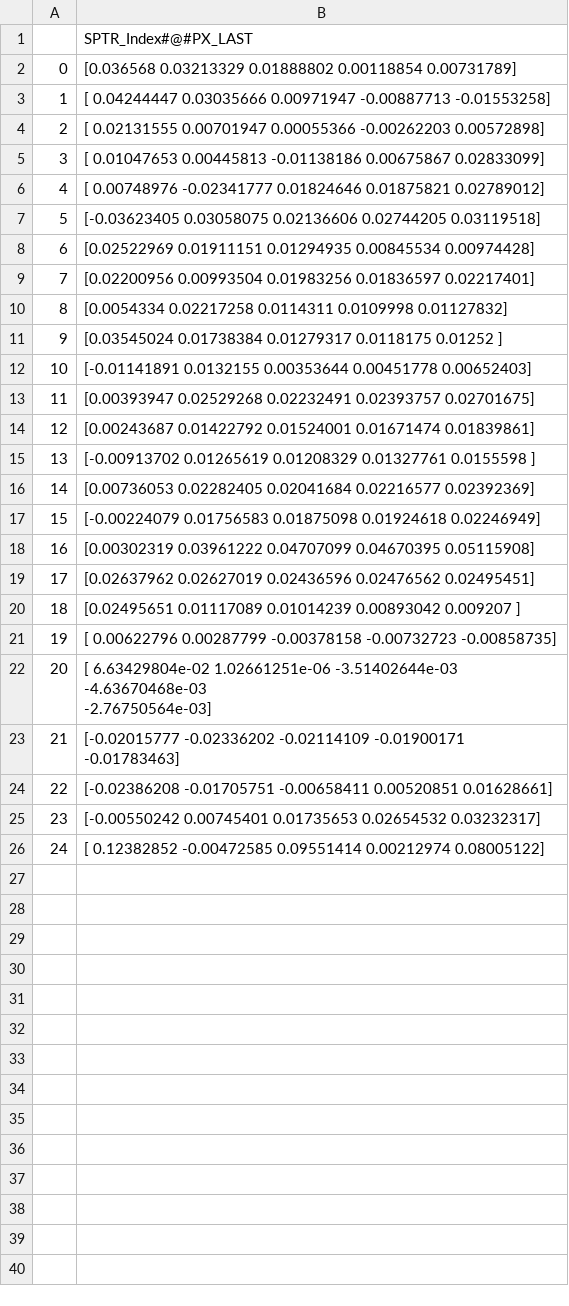
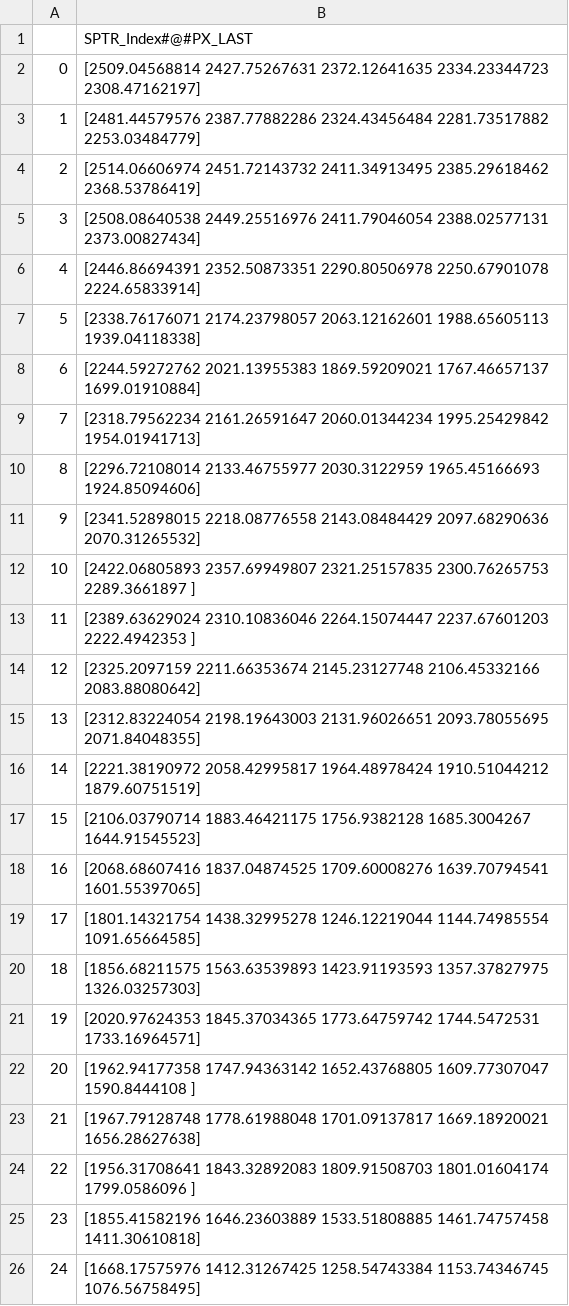
Before and after one commit to camilo912/prediccionRetornosSUAM, a CSV file: results/salida_5_periodos_SPTR.csv, drawn as a sheet.

```diff
--- a/results/salida_5_periodos_SPTR.csv
+++ b/results/salida_5_periodos_SPTR.csv
@@ -1,27 +1,26 @@
 ,SPTR_Index#@#PX_LAST
-0,[0.036568   0.03213329 0.01888802 0.00118854 0.00731789]
-1,[ 0.04244447  0.03035666  0.00971947 -0.00887713 -0.01553258]
-2,[ 0.02131555  0.00701947  0.00055366 -0.00262203  0.00572898]
-3,[ 0.01047653  0.00445813 -0.01138186  0.00675867  0.02833099]
-4,[ 0.00748976 -0.02341777  0.01824646  0.01875821  0.02789012]
-5,[-0.03623405  0.03058075  0.02136606  0.02744205  0.03119518]
-6,[0.02522969 0.01911151 0.01294935 0.00845534 0.00974428]
-7,[0.02200956 0.00993504 0.01983256 0.01836597 0.02217401]
-8,[0.0054334  0.02217258 0.0114311  0.0109998  0.01127832]
-9,[0.03545024 0.01738384 0.01279317 0.0118175  0.01252   ]
-10,[-0.01141891  0.0132155   0.00353644  0.00451778  0.00652403]
-11,[0.00393947 0.02529268 0.02232491 0.02393757 0.02701675]
-12,[0.00243687 0.01422792 0.01524001 0.01671474 0.01839861]
-13,[-0.00913702  0.01265619  0.01208329  0.01327761  0.0155598 ]
-14,[0.00736053 0.02282405 0.02041684 0.02216577 0.02392369]
-15,[-0.00224079  0.01756583  0.01875098  0.01924618  0.02246949]
-16,[0.00302319 0.03961222 0.04707099 0.04670395 0.05115908]
-17,[0.02637962 0.02627019 0.02436596 0.02476562 0.02495451]
-18,[0.02495651 0.01117089 0.01014239 0.00893042 0.009207  ]
-19,[ 0.00622796  0.00287799 -0.00378158 -0.00732723 -0.00858735]
-20,"[ 6.63429804e-02  1.02661251e-06 -3.51402644e-03 -4.63670468e-03
- -2.76750564e-03]"
-21,[-0.02015777 -0.02336202 -0.02114109 -0.01900171 -0.01783463]
-22,[-0.02386208 -0.01705751 -0.00658411  0.00520851  0.01628661]
-23,[-0.00550242  0.00745401  0.01735653  0.02654532  0.03232317]
-24,[ 0.12382852 -0.00472585  0.09551414  0.00212974  0.08005122]
+0,[2509.04568814 2427.75267631 2372.12641635 2334.23344723 2308.47162197]
+1,[2481.44579576 2387.77882286 2324.43456484 2281.73517882 2253.03484779]
+2,[2514.06606974 2451.72143732 2411.34913495 2385.29618462 2368.53786419]
+3,[2508.08640538 2449.25516976 2411.79046054 2388.02577131 2373.00827434]
+4,[2446.86694391 2352.50873351 2290.80506978 2250.67901078 2224.65833914]
+5,[2338.76176071 2174.23798057 2063.12162601 1988.65605113 1939.04118338]
+6,[2244.59272762 2021.13955383 1869.59209021 1767.46657137 1699.01910884]
+7,[2318.79562234 2161.26591647 2060.01344234 1995.25429842 1954.01941713]
+8,[2296.72108014 2133.46755977 2030.3122959  1965.45166693 1924.85094606]
+9,[2341.52898015 2218.08776558 2143.08484429 2097.68290636 2070.31265532]
+10,[2422.06805893 2357.69949807 2321.25157835 2300.76265753 2289.3661897 ]
+11,[2389.63629024 2310.10836046 2264.15074447 2237.67601203 2222.4942353 ]
+12,[2325.2097159  2211.66353674 2145.23127748 2106.45332166 2083.88080642]
+13,[2312.83224054 2198.19643003 2131.96026651 2093.78055695 2071.84048355]
+14,[2221.38190972 2058.42995817 1964.48978424 1910.51044212 1879.60751519]
+15,[2106.03790714 1883.46421175 1756.9382128  1685.3004267  1644.91545523]
+16,[2068.68607416 1837.04874525 1709.60008276 1639.70794541 1601.55397065]
+17,[1801.14321754 1438.32995278 1246.12219044 1144.74985554 1091.65664585]
+18,[1856.68211575 1563.63539893 1423.91193593 1357.37827975 1326.03257303]
+19,[2020.97624353 1845.37034365 1773.64759742 1744.5472531  1733.16964571]
+20,[1962.94177358 1747.94363142 1652.43768805 1609.77307047 1590.8444108 ]
+21,[1967.79128748 1778.61988048 1701.09137817 1669.18920021 1656.28627638]
+22,[1956.31708641 1843.32892083 1809.91508703 1801.01604174 1799.0586096 ]
+23,[1855.41582196 1646.23603889 1533.51808885 1461.74757458 1411.30610818]
+24,[1668.17575976 1412.31267425 1258.54743384 1153.74346745 1076.56758495]
```
Also changed, not shown: results/salida_10_periodos_SPTR.csv, 10 other files.
